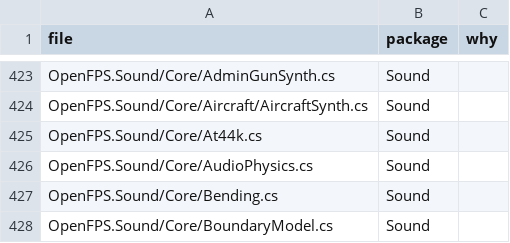
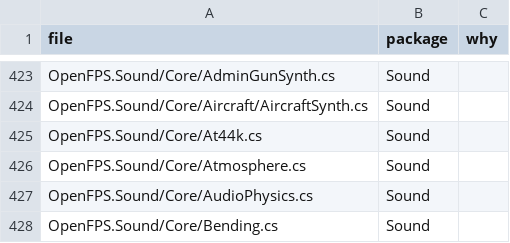
Before and after one commit to churst90/open-fps, a TSV file: OpenFPS.Tests/EnginePackages/files.tsv, drawn as a sheet; only a part is shown, gaps mark what is left out; the shorter side is filled out with more unchanged rows; the diff names each change by its address in the sheet, - before the commit and + after, or states it on an @@ line.

```diff
--- a/OpenFPS.Tests/EnginePackages/files.tsv
+++ b/OpenFPS.Tests/EnginePackages/files.tsv
+row 426: OpenFPS.Sound/Core/Atmosphere.cs | Sound
```
Also changed, not shown: OpenFPS.Tests/LibraryBoundary/files.tsv, 22 other files.
